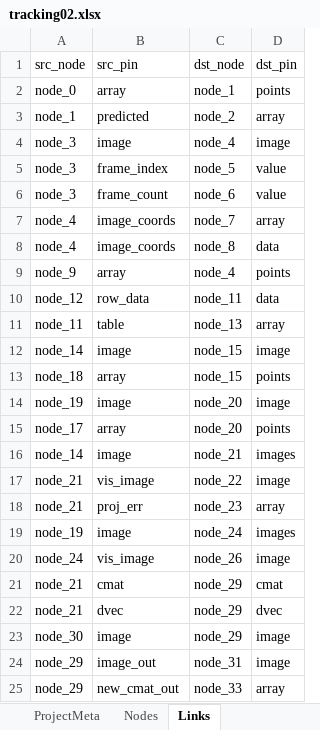
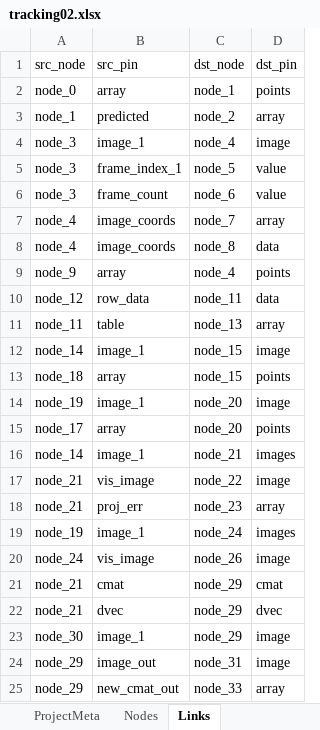
Before and after one commit to vin389/impronode, an Excel workbook: samples/tracking01/tracking02.xlsx, sheet Links, drawn as a sheet; values as stored, in another font and other column widths than the file's, no borders; the diff names each change by its address in the sheet, - before the commit and + after, or states it on an @@ line.

```diff
--- a/samples/tracking01/tracking02.xlsx (sheet Links)
+++ b/samples/tracking01/tracking02.xlsx (sheet Links)
-B4 (src_pin): image
+B4 (src_pin): image_1
-B5 (src_pin): frame_index
+B5 (src_pin): frame_index_1
-B12 (src_pin): image
+B12 (src_pin): image_1
-B14 (src_pin): image
+B14 (src_pin): image_1
-B16 (src_pin): image
+B16 (src_pin): image_1
-B19 (src_pin): image
+B19 (src_pin): image_1
-B23 (src_pin): image
+B23 (src_pin): image_1
```
Also changed, not shown: samples/calibration01/stereo_calib.xlsx, samples/calibration01/stereo_calib2.xlsx, 41 other files.
